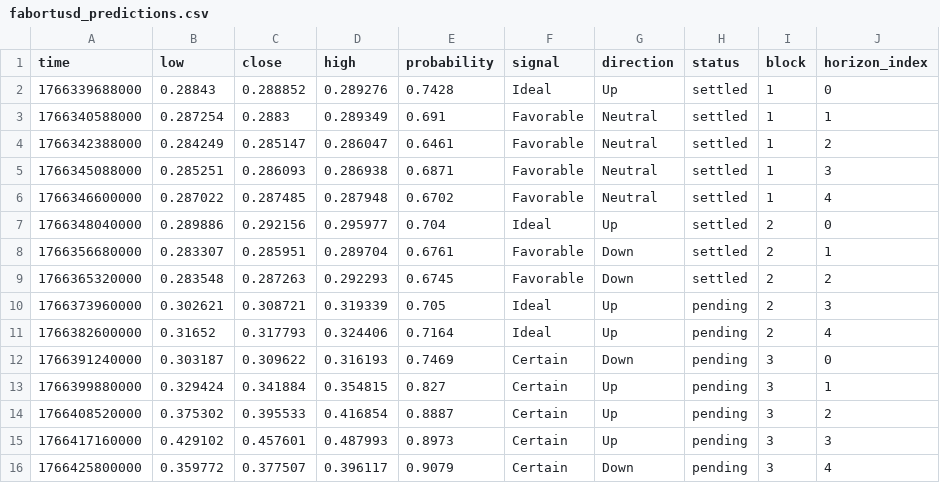
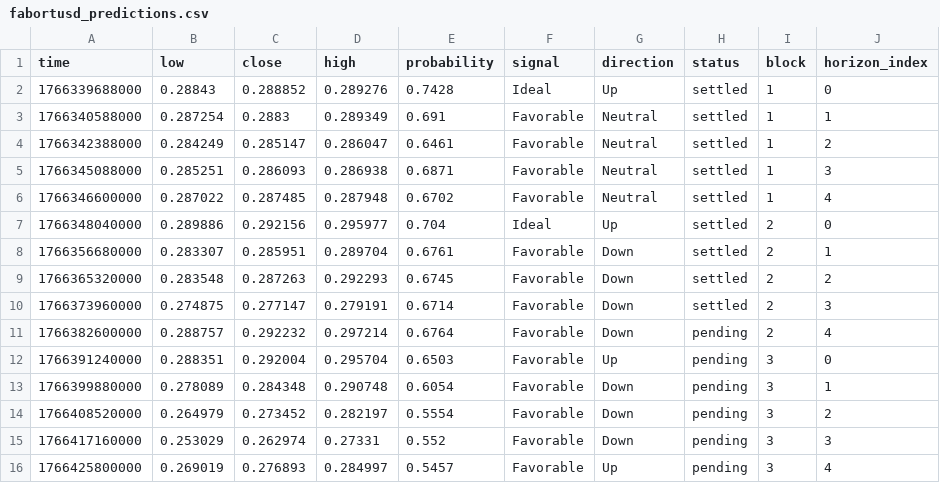
Before and after one commit to Cipherion-Market-Research/abacus-trading-view, a CSV file: data/dex/fabortusd_predictions.csv, drawn as a sheet.

```diff
--- a/data/dex/fabortusd_predictions.csv
+++ b/data/dex/fabortusd_predictions.csv
@@ -9,8 +9,8 @@ time,low,close,high,probability,signal,direction,status,block,horizon_index
 1766365320000,0.283548,0.287263,0.292293,0.6745,Favorable,Down,settled,2,2
-1766373960000,0.302621,0.308721,0.319339,0.705,Ideal,Up,pending,2,3
-1766382600000,0.31652,0.317793,0.324406,0.7164,Ideal,Up,pending,2,4
-1766391240000,0.303187,0.309622,0.316193,0.7469,Certain,Down,pending,3,0
-1766399880000,0.329424,0.341884,0.354815,0.827,Certain,Up,pending,3,1
-1766408520000,0.375302,0.395533,0.416854,0.8887,Certain,Up,pending,3,2
-1766417160000,0.429102,0.457601,0.487993,0.8973,Certain,Up,pending,3,3
-1766425800000,0.359772,0.377507,0.396117,0.9079,Certain,Down,pending,3,4
+1766373960000,0.274875,0.277147,0.279191,0.6714,Favorable,Down,settled,2,3
+1766382600000,0.288757,0.292232,0.297214,0.6764,Favorable,Down,pending,2,4
+1766391240000,0.288351,0.292004,0.295704,0.6503,Favorable,Up,pending,3,0
+1766399880000,0.278089,0.284348,0.290748,0.6054,Favorable,Down,pending,3,1
+1766408520000,0.264979,0.273452,0.282197,0.5554,Favorable,Down,pending,3,2
+1766417160000,0.253029,0.262974,0.27331,0.552,Favorable,Down,pending,3,3
+1766425800000,0.269019,0.276893,0.284997,0.5457,Favorable,Up,pending,3,4
```
Also changed, not shown: data/crypto/adausdt_predictions.csv, data/crypto/atomusdt_predictions.csv, 10 other files.
